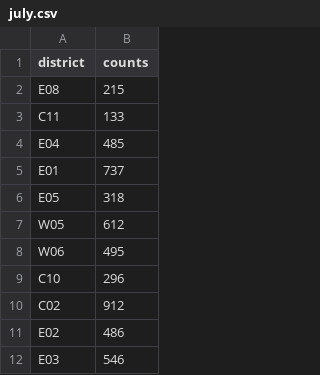
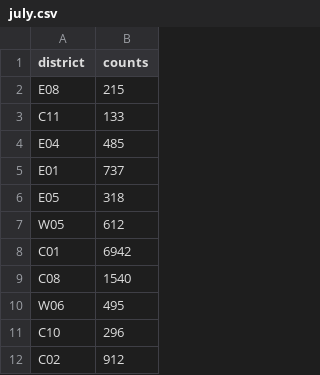
Before and after one commit to HarryXu497/stats-project, a CSV file: data/listings/processed/2024/july.csv, drawn as a sheet; only a part is shown; the shorter side is filled out with more unchanged rows.

```diff
--- a/data/listings/processed/2024/july.csv
+++ b/data/listings/processed/2024/july.csv
@@ -7,2 +7,4 @@ E05,318
 W05,612
+C01,6942
+C08,1540
 W06,495
```
Also changed, not shown: data/listings/processed/2024/august.csv, data/listings/processed/2024/december.csv, 21 other files.
